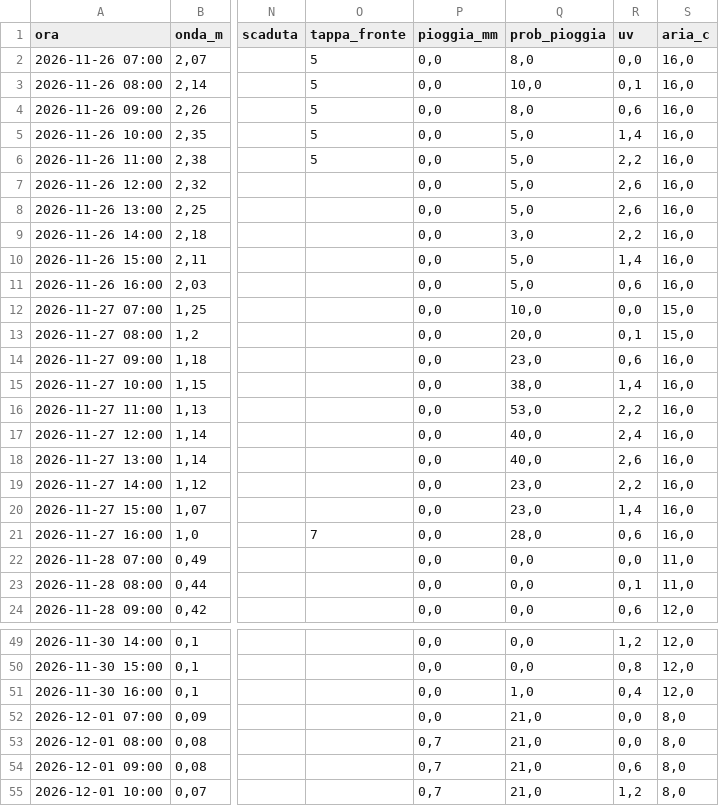
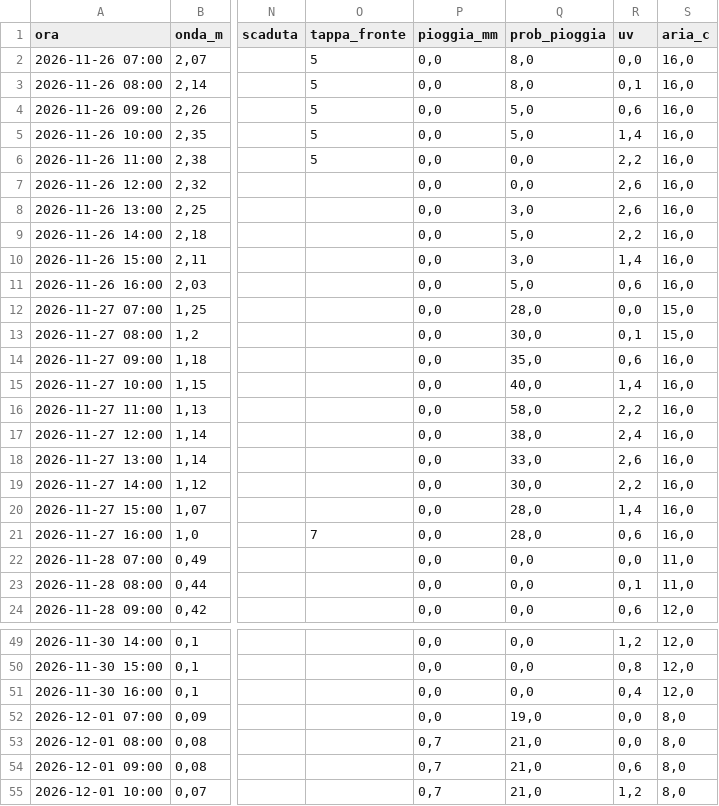
Before and after one commit to enricomariacaporossi/surf-lazio, a CSV file: data/settimana_fregene.csv, drawn as a sheet; only a part is shown, gaps mark what is left out; the diff names each change by its address in the sheet, - before the commit and + after, or states it on an @@ line.

```diff
--- a/data/settimana_fregene.csv
+++ b/data/settimana_fregene.csv
-Q3 (prob_pioggia): 10,0
+Q3 (prob_pioggia): 8,0
-Q4 (prob_pioggia): 8,0
+Q4 (prob_pioggia): 5,0
-Q6:Q7 (prob_pioggia): 5,0
+Q6:Q7 (prob_pioggia): 0,0
-Q8 (prob_pioggia): 5,0
+Q8 (prob_pioggia): 3,0
-Q9 (prob_pioggia): 3,0
+Q9 (prob_pioggia): 5,0
-Q10 (prob_pioggia): 5,0
+Q10 (prob_pioggia): 3,0
-Q12 (prob_pioggia): 10,0
+Q12 (prob_pioggia): 28,0
-Q13 (prob_pioggia): 20,0
+Q13 (prob_pioggia): 30,0
-Q14 (prob_pioggia): 23,0
+Q14 (prob_pioggia): 35,0
-Q15 (prob_pioggia): 38,0
+Q15 (prob_pioggia): 40,0
-Q16 (prob_pioggia): 53,0
+Q16 (prob_pioggia): 58,0
-Q17 (prob_pioggia): 40,0
+Q17 (prob_pioggia): 38,0
-Q18 (prob_pioggia): 40,0
+Q18 (prob_pioggia): 33,0
-Q19 (prob_pioggia): 23,0
+Q19 (prob_pioggia): 30,0
-Q20 (prob_pioggia): 23,0
+Q20 (prob_pioggia): 28,0
-Q51 (prob_pioggia): 1,0
+Q51 (prob_pioggia): 0,0
-Q52 (prob_pioggia): 21,0
+Q52 (prob_pioggia): 19,0
```
Also changed, not shown: data/settimana_santa-severa.csv, data/settimana_secret-spot.csv, 2 other files.
